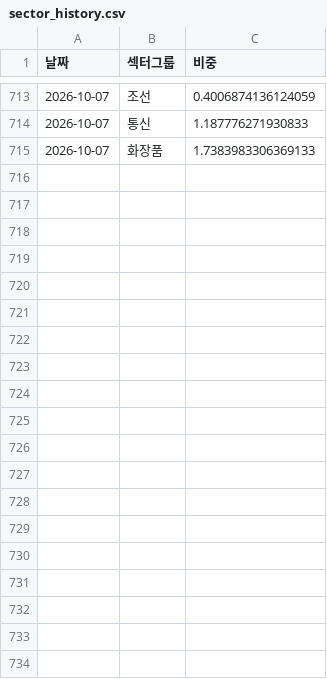
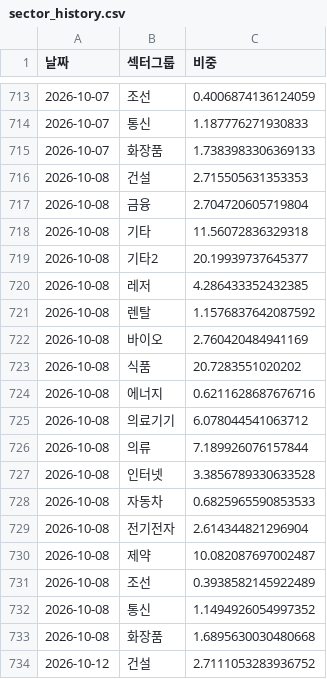
Before and after one commit to frel7022-png/orchestra, a CSV file: sector_history.csv, drawn as a sheet; only a part is shown, gaps mark what is left out; the diff covers the shown part only.

```diff
--- a/sector_history.csv
+++ b/sector_history.csv
@@ -715 +715,20 @@
 2026-10-07,화장품,1.7383983306369133
+2026-10-08,건설,2.715505631353353
+2026-10-08,금융,2.704720605719804
+2026-10-08,기타,11.56072836329318
+2026-10-08,기타2,20.19939737645377
+2026-10-08,레저,4.286433352432385
+2026-10-08,렌탈,1.1576837642087592
+2026-10-08,바이오,2.760420484941169
+2026-10-08,식품,20.7283551020202
+2026-10-08,에너지,0.6211628687676716
+2026-10-08,의료기기,6.078044541063712
+2026-10-08,의류,7.189926076157844
+2026-10-08,인터넷,3.3856789330633528
+2026-10-08,자동차,0.6825965590853533
+2026-10-08,전기전자,2.614344821296904
+2026-10-08,제약,10.082087697002487
+2026-10-08,조선,0.3938582145922489
+2026-10-08,통신,1.1494926054997352
+2026-10-08,화장품,1.6895630030480668
+2026-10-12,건설,2.7111053283936752
```
Also changed, not shown: 17 added rows and 4 edited cells elsewhere in this file, asset_history.csv, bigcap_history.csv, 6 other files.
